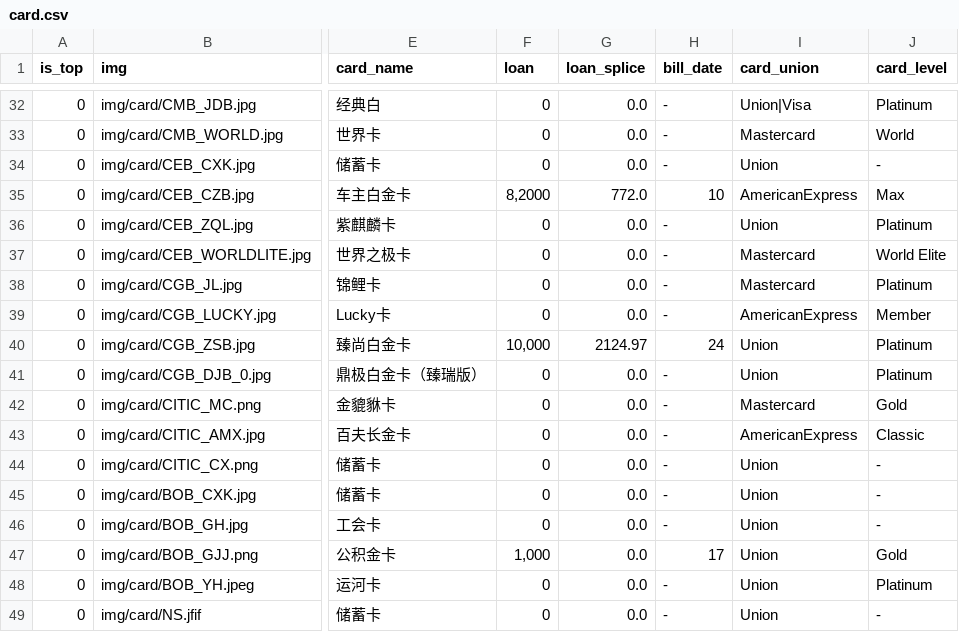
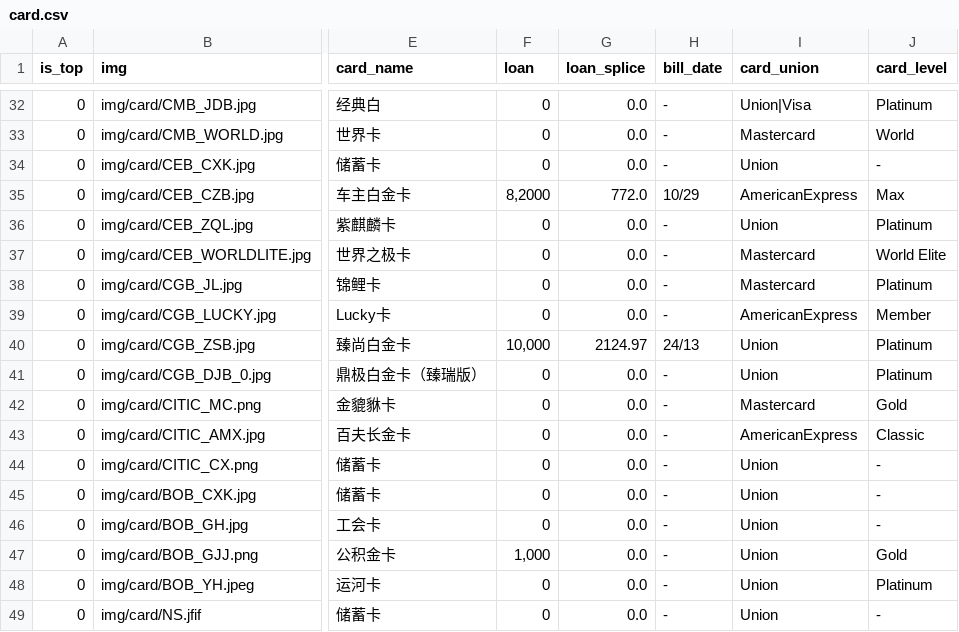
Before and after one commit to hujunyu1110/home, a CSV file: data/card.csv, drawn as a sheet; only a part is shown, gaps mark what is left out; the diff covers the shown part only; the diff names each change by its address in the sheet, - before the commit and + after, or states it on an @@ line.

```diff
--- a/data/card.csv
+++ b/data/card.csv
-H35 (bill_date): 10
+H35 (bill_date): 10/29
-H40 (bill_date): 24
+H40 (bill_date): 24/13
-H47 (bill_date): 17
+H47 (bill_date): -
```
Also changed, not shown: 15 edited cells elsewhere in this file, 1 other file.
